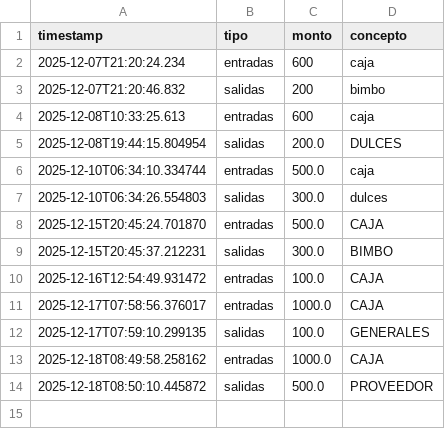
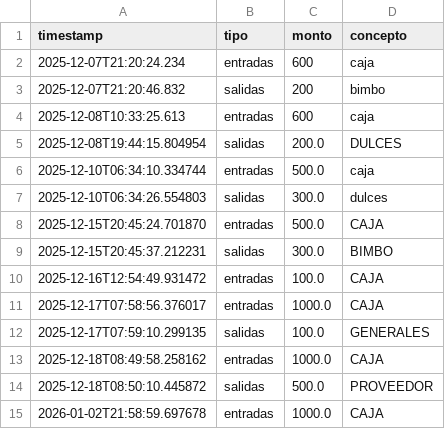
Before and after one commit to TeacherdhApps/Xun-POS, a CSV file: cash_flow.csv, drawn as a sheet.

```diff
--- a/cash_flow.csv
+++ b/cash_flow.csv
@@ -14 +14,2 @@ timestamp,tipo,monto,concepto
 2025-12-18T08:50:10.445872,salidas,500.0,PROVEEDOR
+2026-01-02T21:58:59.697678,entradas,1000.0,CAJA
```
Also changed, not shown: sales.csv, 19 other files.
